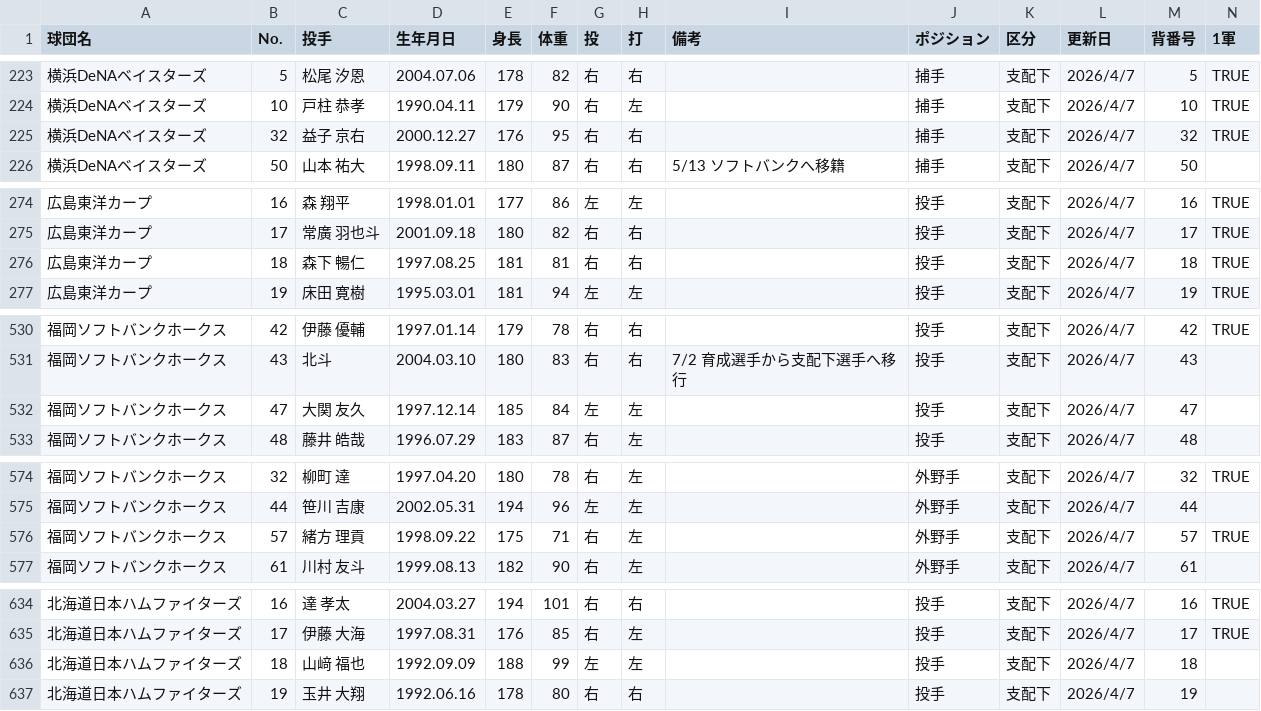
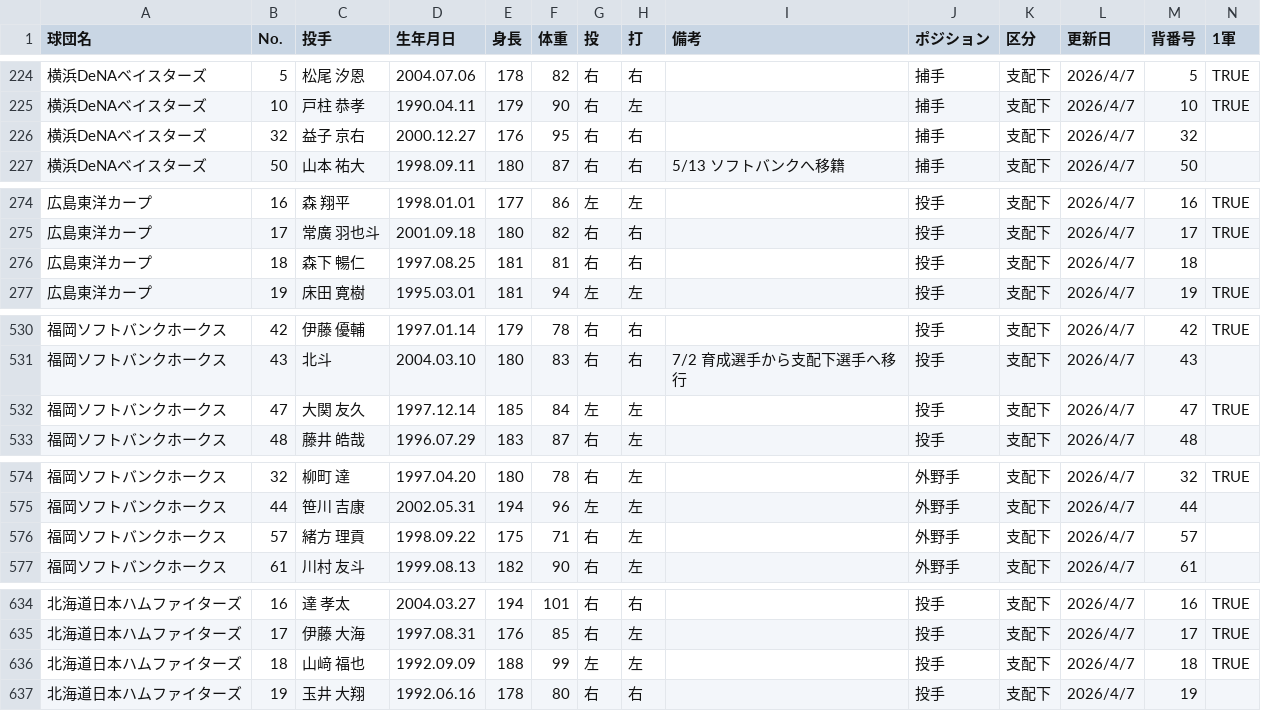
Before and after one commit to hitoshihirai07-hash/player-lens-auto-test, a CSV file: data/current_player_master.csv, drawn as a sheet; only a part is shown, gaps mark what is left out; the diff covers the shown part only.

```diff
--- a/data/current_player_master.csv
+++ b/data/current_player_master.csv
@@ -224,3 +225,3 @@
 横浜DeNAベイスターズ,10,戸柱 恭孝,1990.04.11,179,90,右,左,,捕手,支配下,2026/4/7,10,TRUE
-横浜DeNAベイスターズ,32,益子 京右,2000.12.27,176,95,右,右,,捕手,支配下,2026/4/7,32,TRUE
+横浜DeNAベイスターズ,32,益子 京右,2000.12.27,176,95,右,右,,捕手,支配下,2026/4/7,32,
 横浜DeNAベイスターズ,50,山本 祐大,1998.09.11,180,87,右,右,5/13 ソフトバンクへ移籍,捕手,支配下,2026/4/7,50,
@@ -275,3 +275,3 @@
 広島東洋カープ,17,常廣 羽也斗,2001.09.18,180,82,右,右,,投手,支配下,2026/4/7,17,TRUE
-広島東洋カープ,18,森下 暢仁,1997.08.25,181,81,右,右,,投手,支配下,2026/4/7,18,TRUE
+広島東洋カープ,18,森下 暢仁,1997.08.25,181,81,右,右,,投手,支配下,2026/4/7,18,
 広島東洋カープ,19,床田 寛樹,1995.03.01,181,94,左,左,,投手,支配下,2026/4/7,19,TRUE
@@ -531,3 +531,3 @@
 福岡ソフトバンクホークス,43,北斗,2004.03.10,180,83,右,右,7/2 育成選手から支配下選手へ移行,投手,支配下,2026/4/7,43,
-福岡ソフトバンクホークス,47,大関 友久,1997.12.14,185,84,左,左,,投手,支配下,2026/4/7,47,
+福岡ソフトバンクホークス,47,大関 友久,1997.12.14,185,84,左,左,,投手,支配下,2026/4/7,47,TRUE
 福岡ソフトバンクホークス,48,藤井 皓哉,1996.07.29,183,87,右,左,,投手,支配下,2026/4/7,48,
@@ -575,3 +575,3 @@
 福岡ソフトバンクホークス,44,笹川 吉康,2002.05.31,194,96,左,左,,外野手,支配下,2026/4/7,44,
-福岡ソフトバンクホークス,57,緒方 理貢,1998.09.22,175,71,右,左,,外野手,支配下,2026/4/7,57,TRUE
+福岡ソフトバンクホークス,57,緒方 理貢,1998.09.22,175,71,右,左,,外野手,支配下,2026/4/7,57,
 福岡ソフトバンクホークス,61,川村 友斗,1999.08.13,182,90,右,左,,外野手,支配下,2026/4/7,61,
@@ -635,3 +635,3 @@
 北海道日本ハムファイターズ,17,伊藤 大海,1997.08.31,176,85,右,左,,投手,支配下,2026/4/7,17,TRUE
-北海道日本ハムファイターズ,18,山﨑 福也,1992.09.09,188,99,左,左,,投手,支配下,2026/4/7,18,
+北海道日本ハムファイターズ,18,山﨑 福也,1992.09.09,188,99,左,左,,投手,支配下,2026/4/7,18,TRUE
 北海道日本ハムファイターズ,19,玉井 大翔,1992.06.16,178,80,右,右,,投手,支配下,2026/4/7,19,
```
Also changed, not shown: 1 added row, 1 removed row and 17 edited cells elsewhere in this file, data/2026_batter_left_and_right_stats.csv, data/2026_pitcher_left_and_right_stats.csv, 6 other files.
